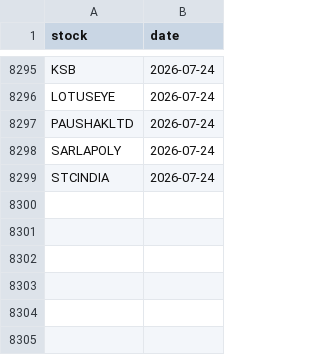
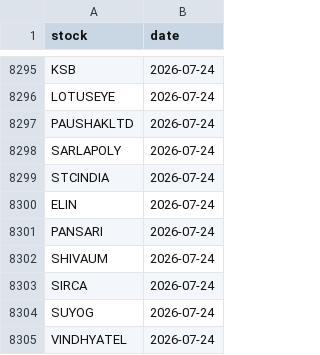
Before and after one commit to manjunathashtagi/Trading-Radar, a CSV file: data/alerted_today.csv, drawn as a sheet; only a part is shown, gaps mark what is left out.

```diff
--- a/data/alerted_today.csv
+++ b/data/alerted_today.csv
@@ -8299 +8299,7 @@ SARLAPOLY,2026-07-24
 STCINDIA,2026-07-24
+ELIN,2026-07-24
+PANSARI,2026-07-24
+SHIVAUM,2026-07-24
+SIRCA,2026-07-24
+SUYOG,2026-07-24
+VINDHYATEL,2026-07-24
```
Also changed, not shown: data/signals.csv.
